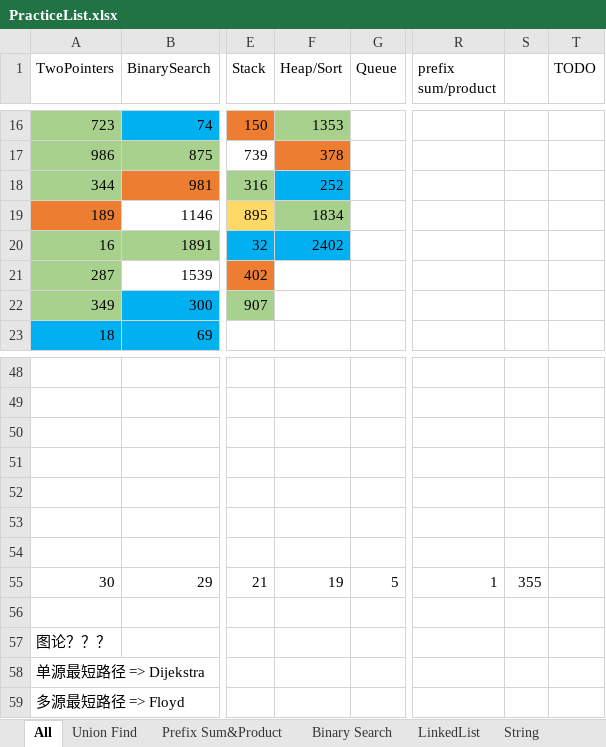
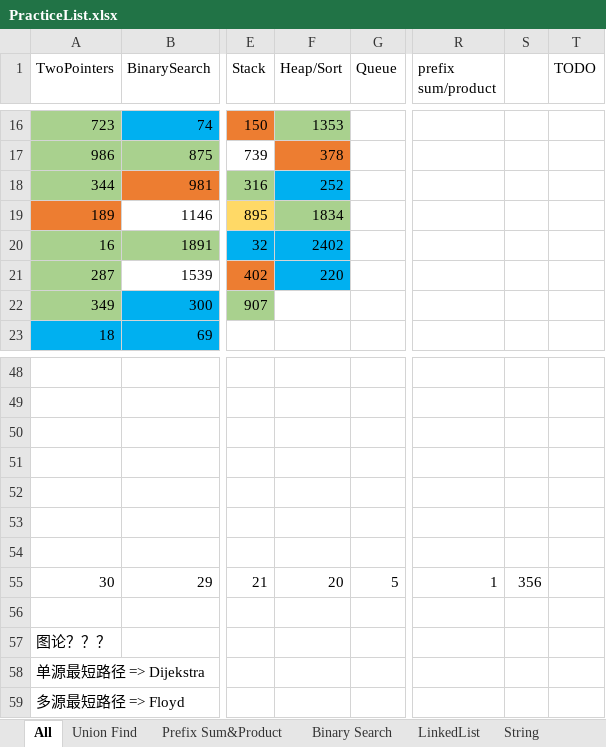
Before and after one commit to LiXieLabs/codingpractice, an Excel workbook: PracticeList.xlsx, sheet All, drawn as a sheet; only a part is shown, gaps mark what is left out; values as stored, in another font and other column widths than the file's, no borders; the diff names each change by its address in the sheet, - before the commit and + after, or states it on an @@ line.

```diff
--- a/PracticeList.xlsx (sheet All)
+++ b/PracticeList.xlsx (sheet All)
-F21 (Heap/Sort): (empty)
+F21 (Heap/Sort): 220
-F21 fill: none
+F21 fill: #00B0F0
-F55 (Heap/Sort): 19
+F55 (Heap/Sort): 20
-S55: 355
+S55: 356
```
Also changed, not shown: sheet Heap&TreeMap&Sort, 1 other file.
